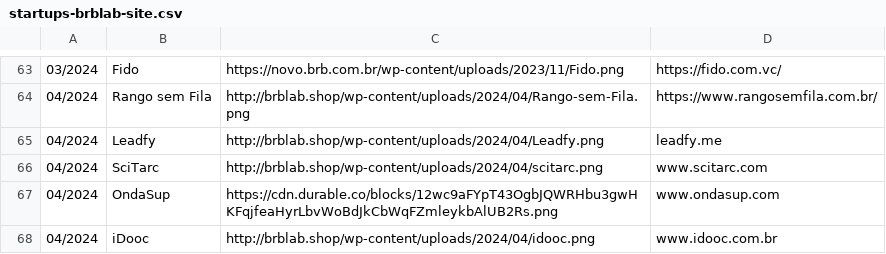
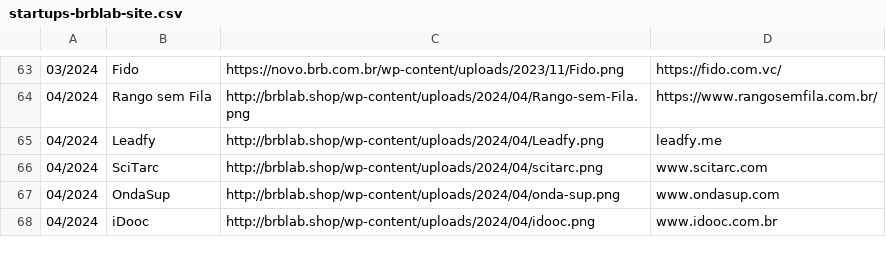
Before and after one commit to Brb-ginov/csv-web, a CSV file: startups-brblab-site.csv, drawn as a sheet; only a part is shown, gaps mark what is left out.

Commit message:
Update startups-brblab-site.csv

```diff
--- a/startups-brblab-site.csv
+++ b/startups-brblab-site.csv
@@ -66,3 +66,3 @@
 04/2024|SciTarc|http://brblab.shop/wp-content/uploads/2024/04/scitarc.png|www.scitarc.com
-04/2024|OndaSup|https://cdn.durable.co/blocks/12wc9aFYpT43OgbJQWRHbu3gwHKFqjfeaHyrLbvWoBdJkCbWqFZmleykbAlUB2Rs.png|www.ondasup.com
+04/2024|OndaSup|http://brblab.shop/wp-content/uploads/2024/04/onda-sup.png|www.ondasup.com
 04/2024|iDooc|http://brblab.shop/wp-content/uploads/2024/04/idooc.png|www.idooc.com.br
```
